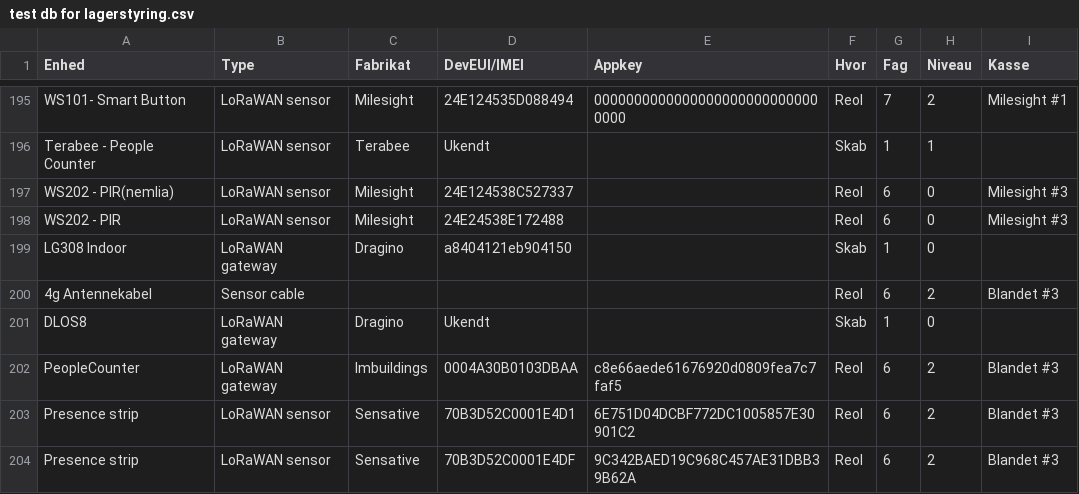
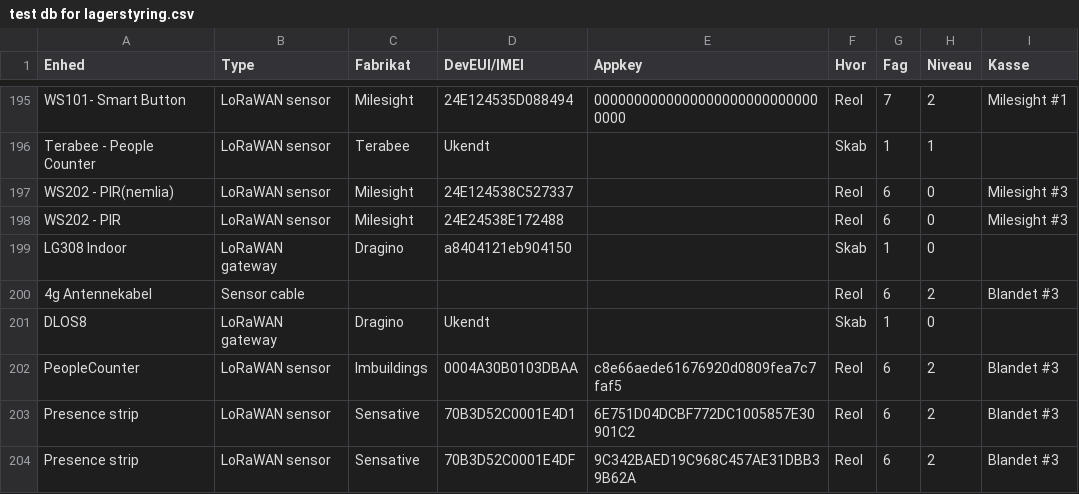
Before and after one commit to miniib/svg-files, a CSV file: test db for lagerstyring.csv, drawn as a sheet; only a part is shown, gaps mark what is left out.

Commit message:
Opdater lagerstyring CSV

```diff
--- a/test db for lagerstyring.csv
+++ b/test db for lagerstyring.csv
@@ -201,3 +201,3 @@ LG308 Indoor;LoRaWAN gateway;Dragino;a8404121eb904150;;Skab;1;0;
 DLOS8;LoRaWAN gateway;Dragino;Ukendt;;Skab;1;0;
-PeopleCounter;LoRaWAN gateway;Imbuildings;0004A30B0103DBAA;c8e66aede61676920d0809fea7c7faf5;Reol;6;2;Blandet #3
+PeopleCounter;LoRaWAN sensor;Imbuildings;0004A30B0103DBAA;c8e66aede61676920d0809fea7c7faf5;Reol;6;2;Blandet #3
 Presence strip;LoRaWAN sensor;Sensative;70B3D52C0001E4D1;6E751D04DCBF772DC1005857E30901C2;Reol;6;2;Blandet #3
```
